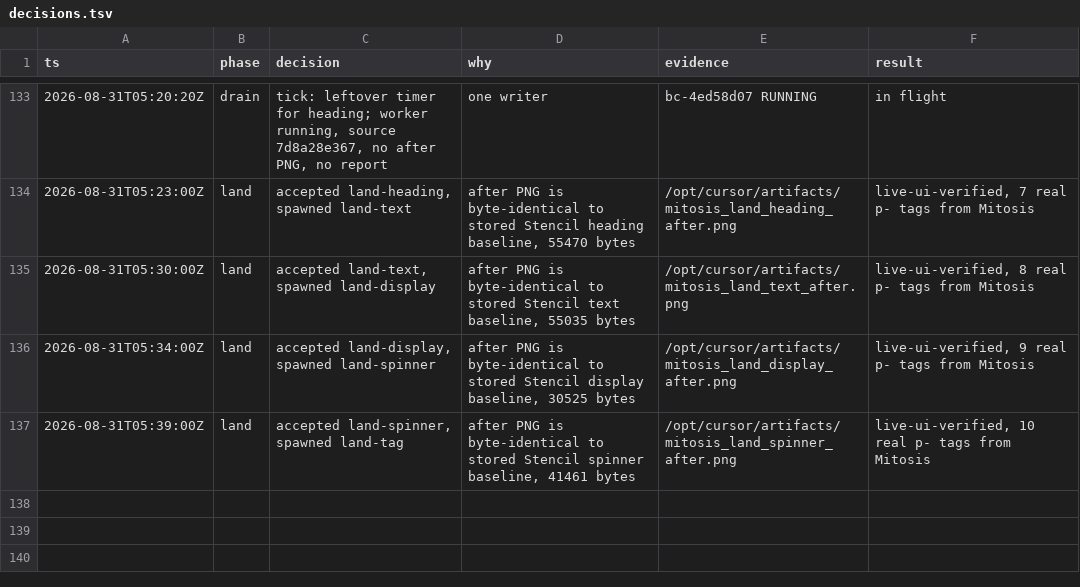
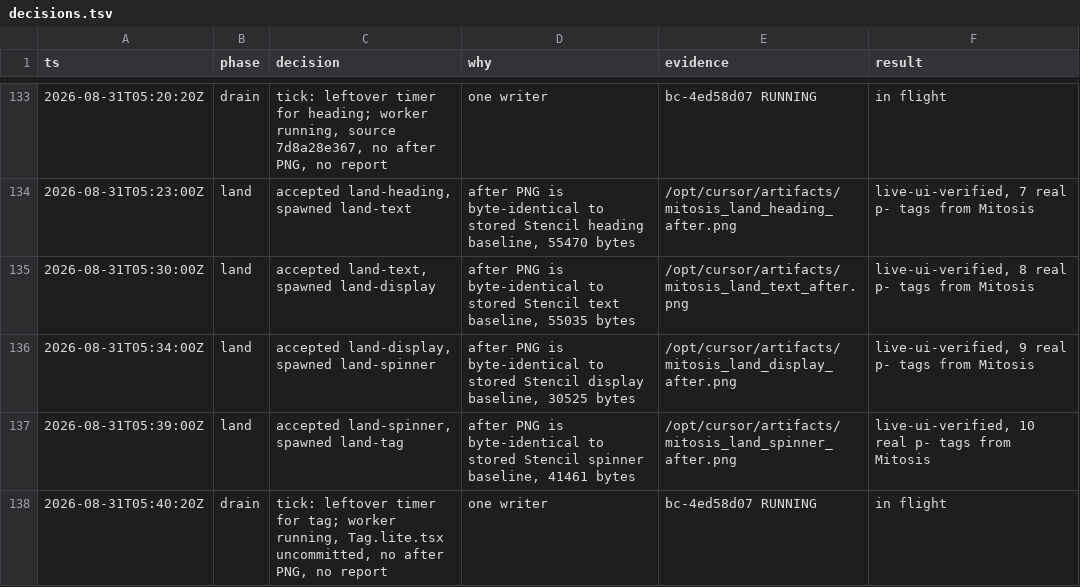
Before and after one commit to kroofy/porsche-design-system, a TSV file: .audit/orchestrate/stencil-to-mitosis/decisions.tsv, drawn as a sheet; only a part is shown, gaps mark what is left out; the diff names each change by its address in the sheet, - before the commit and + after, or states it on an @@ line.

```diff
--- a/.audit/orchestrate/stencil-to-mitosis/decisions.tsv
+++ b/.audit/orchestrate/stencil-to-mitosis/decisions.tsv
+row 138: 2026-08-31T05:40:20Z | drain | tick: leftover timer for tag; worker running, Tag.lite.tsx uncommitted, no after PNG, no report | one writer | bc-4ed58d07 RUNNING | in flight
```
